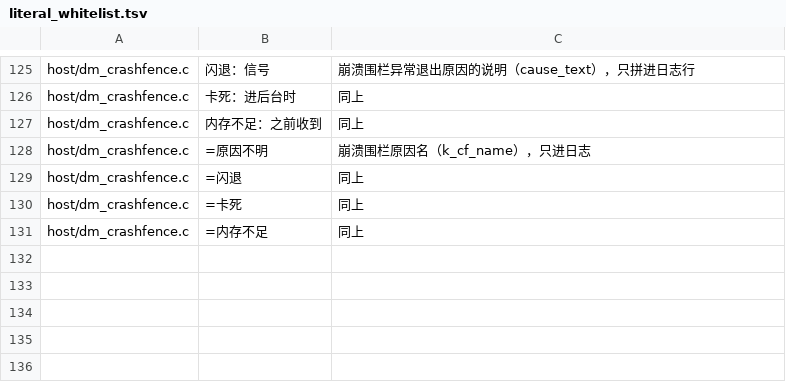
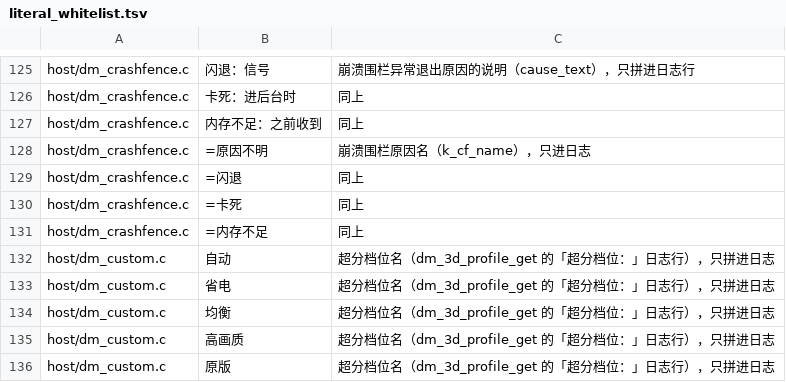
Before and after one commit to augustxxx-debug/d2r-mobile-plus, a TSV file: dm/i18n/literal_whitelist.tsv, drawn as a sheet; only a part is shown, gaps mark what is left out.

```diff
--- a/dm/i18n/literal_whitelist.tsv
+++ b/dm/i18n/literal_whitelist.tsv
@@ -131 +131,6 @@ host/dm_crashfence.c	=卡死	同上
 host/dm_crashfence.c	=内存不足	同上
+host/dm_custom.c	自动	超分档位名（dm_3d_profile_get 的「超分档位：」日志行），只拼进日志
+host/dm_custom.c	省电	超分档位名（dm_3d_profile_get 的「超分档位：」日志行），只拼进日志
+host/dm_custom.c	均衡	超分档位名（dm_3d_profile_get 的「超分档位：」日志行），只拼进日志
+host/dm_custom.c	高画质	超分档位名（dm_3d_profile_get 的「超分档位：」日志行），只拼进日志
+host/dm_custom.c	原版	超分档位名（dm_3d_profile_get 的「超分档位：」日志行），只拼进日志
```
Also changed, not shown: dm/i18n/ui_text.tsv, 12 other files.
